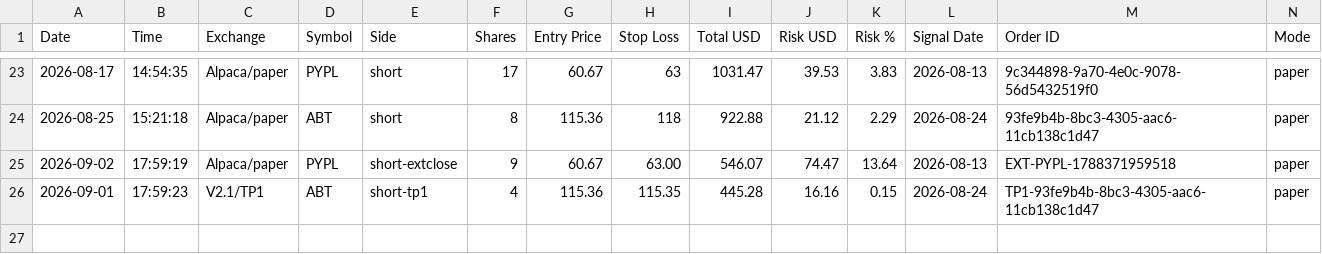
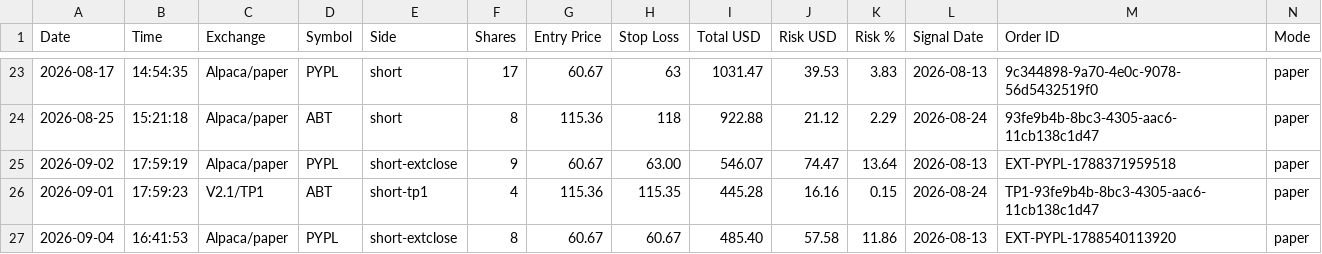
Before and after one commit to ballikov-lgtm/BotTrading, a CSV file: SID/trades-sid.csv, drawn as a sheet; only a part is shown, gaps mark what is left out; rows hold the shown columns only; the diff names each change by its address in the sheet, - before the commit and + after, or states it on an @@ line.

```diff
--- a/SID/trades-sid.csv
+++ b/SID/trades-sid.csv
+row 27: 2026-09-04 | 16:41:53 | Alpaca/paper | PYPL | short-extclose | 8 | 60.67 | 60.67 | 485.40 | 57.58 | 11.86 | 2026-08-13 | EXT-PYPL-1788540113920 | paper
```
Also changed, not shown: 4 other files.
